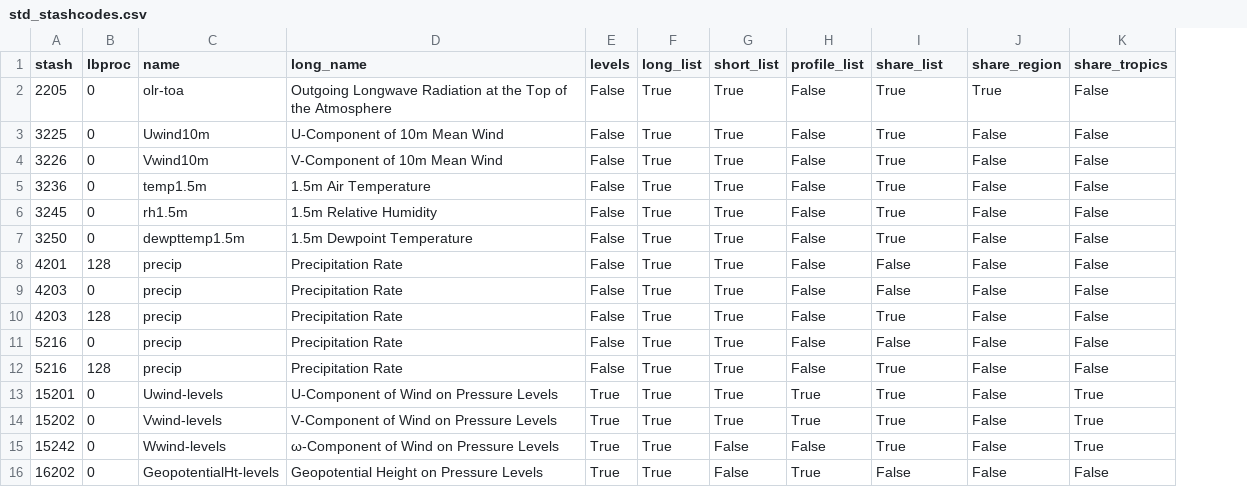
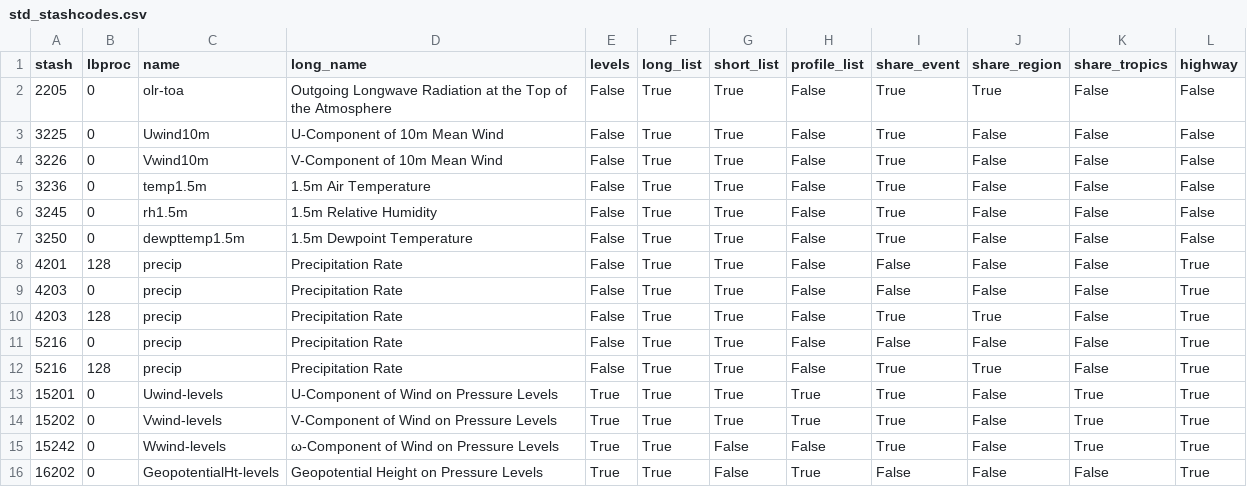
Before and after one commit to claretandy/wcssp_casestudies, a CSV file: std_stashcodes.csv, drawn as a sheet; only a part is shown; the diff names each change by its address in the sheet, - before the commit and + after, or states it on an @@ line.

Commit message:
Reworked the UKMO side of data extraction and how variables are passed to scripts

```diff
--- a/std_stashcodes.csv
+++ b/std_stashcodes.csv
+column L (highway), rows 2-16: False | False | False | False | False | False | True | True | True | True | True | True | True | True | True
-I1: share_list
+I1: share_event
-J10 (share_region): False
+J10 (share_region): True
-J12 (share_region): False
+J12 (share_region): True
```
Also changed, not shown: 18 other files.
